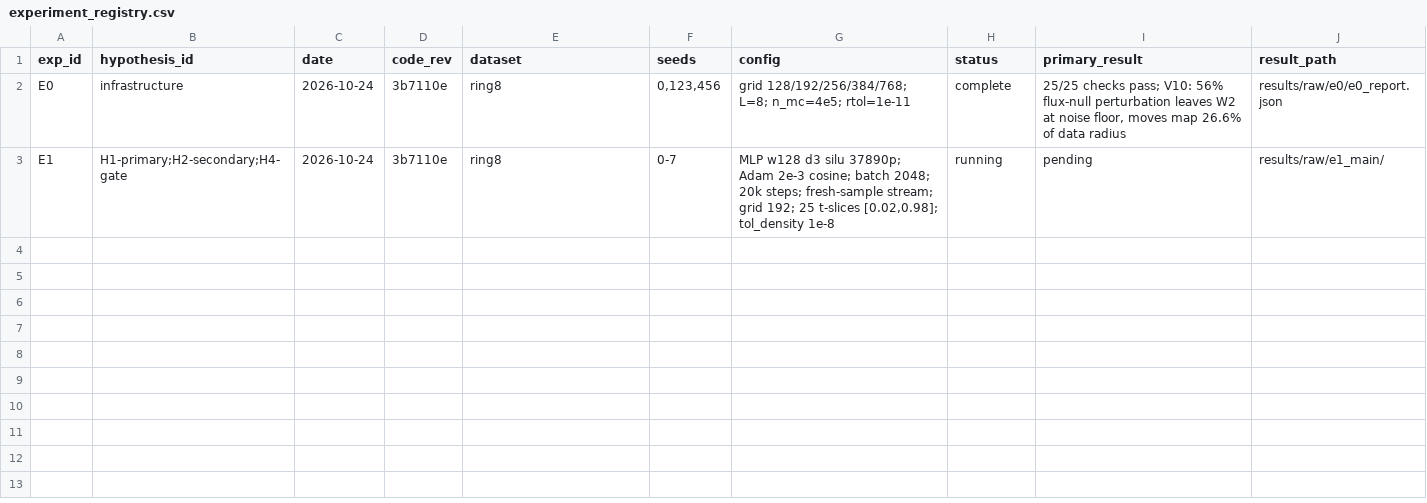
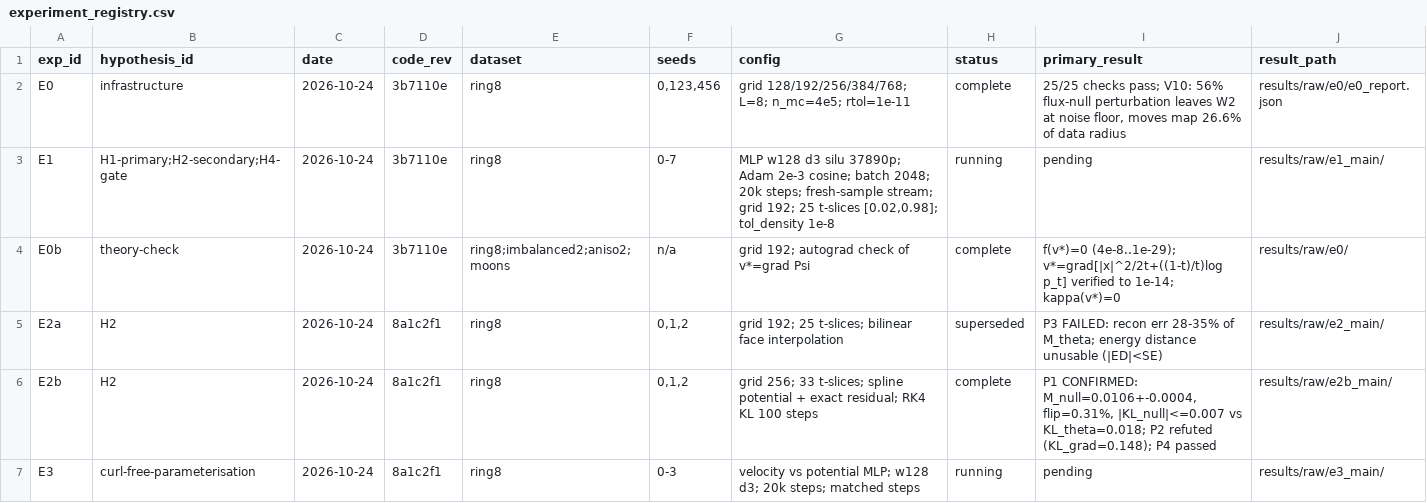
Before and after one commit to neevjustin/flow-matching, a CSV file: research/experiment_registry.csv, drawn as a sheet; the diff names each change by its address in the sheet, - before the commit and + after, or states it on an @@ line.

```diff
--- a/research/experiment_registry.csv
+++ b/research/experiment_registry.csv
+row 4: E0b | theory-check | 2026-10-24 | 3b7110e | ring8;imbalanced2;aniso2;moons | n/a | grid 192; autograd check of v*=grad Psi | complete | f(v*)=0 (4e-8..1e-29); v*=grad[|x|^2/2t+((1-t)/t)log p_t] verified to 1e-14; kappa(v*)=0 | results/raw/e0/
+row 5: E2a | H2 | 2026-10-24 | 8a1c2f1 | ring8 | 0,1,2 | grid 192; 25 t-slices; bilinear face interpolation | superseded | P3 FAILED: recon err 28-35% of M_theta; energy distance unusable (|ED|<SE) | results/raw/e2_main/
+row 6: E2b | H2 | 2026-10-24 | 8a1c2f1 | ring8 | 0,1,2 | grid 256; 33 t-slices; spline potential + exact residual; RK4 KL 100 steps | complete | P1 CONFIRMED: M_null=0.0106+-0.0004, flip=0.31%, |KL_null|<=0.007 vs KL_theta=0.018; P2 refuted (KL_grad=0.148); P4 passed | results/raw/e2b_main/
+row 7: E3 | curl-free-parameterisation | 2026-10-24 | 8a1c2f1 | ring8 | 0-3 | velocity vs potential MLP; w128 d3; 20k steps; matched steps | running | pending | results/raw/e3_main/
```
Also changed, not shown: 43 other files.
